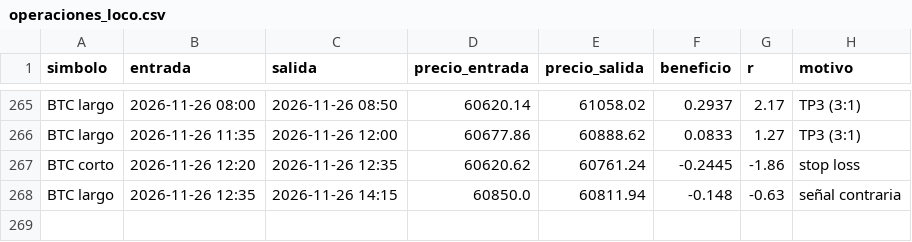
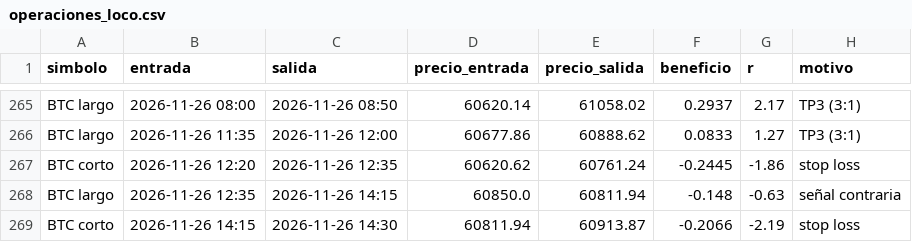
Before and after one commit to KUbikGamerYT/bots-trading, a CSV file: operaciones_loco.csv, drawn as a sheet; only a part is shown, gaps mark what is left out; the diff names each change by its address in the sheet, - before the commit and + after, or states it on an @@ line.

```diff
--- a/operaciones_loco.csv
+++ b/operaciones_loco.csv
+row 269: BTC corto | 2026-11-26 14:15 | 2026-11-26 14:30 | 60811.94 | 60913.87 | -0.2066 | -2.19 | stop loss
```
Also changed, not shown: capital_ftmo.csv, capital_loco.csv, 19 other files.
